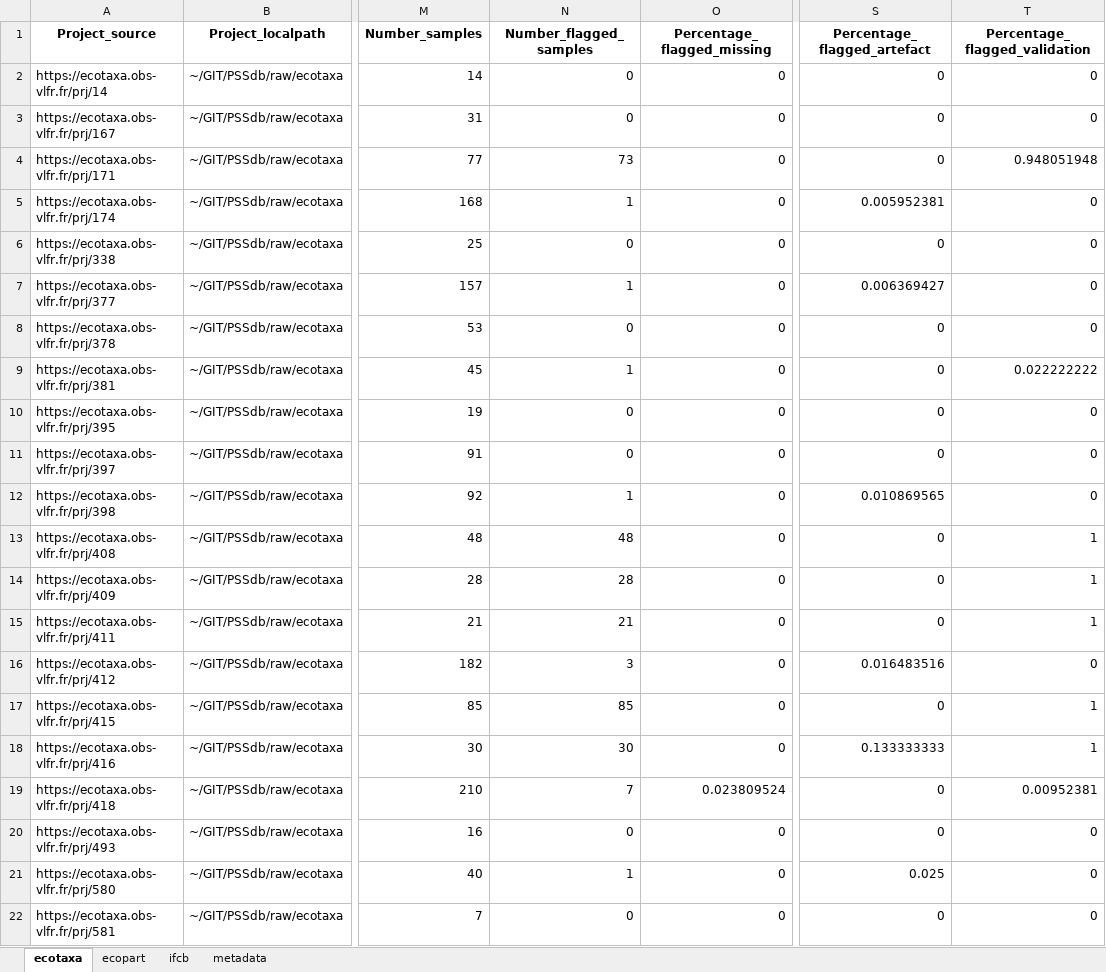
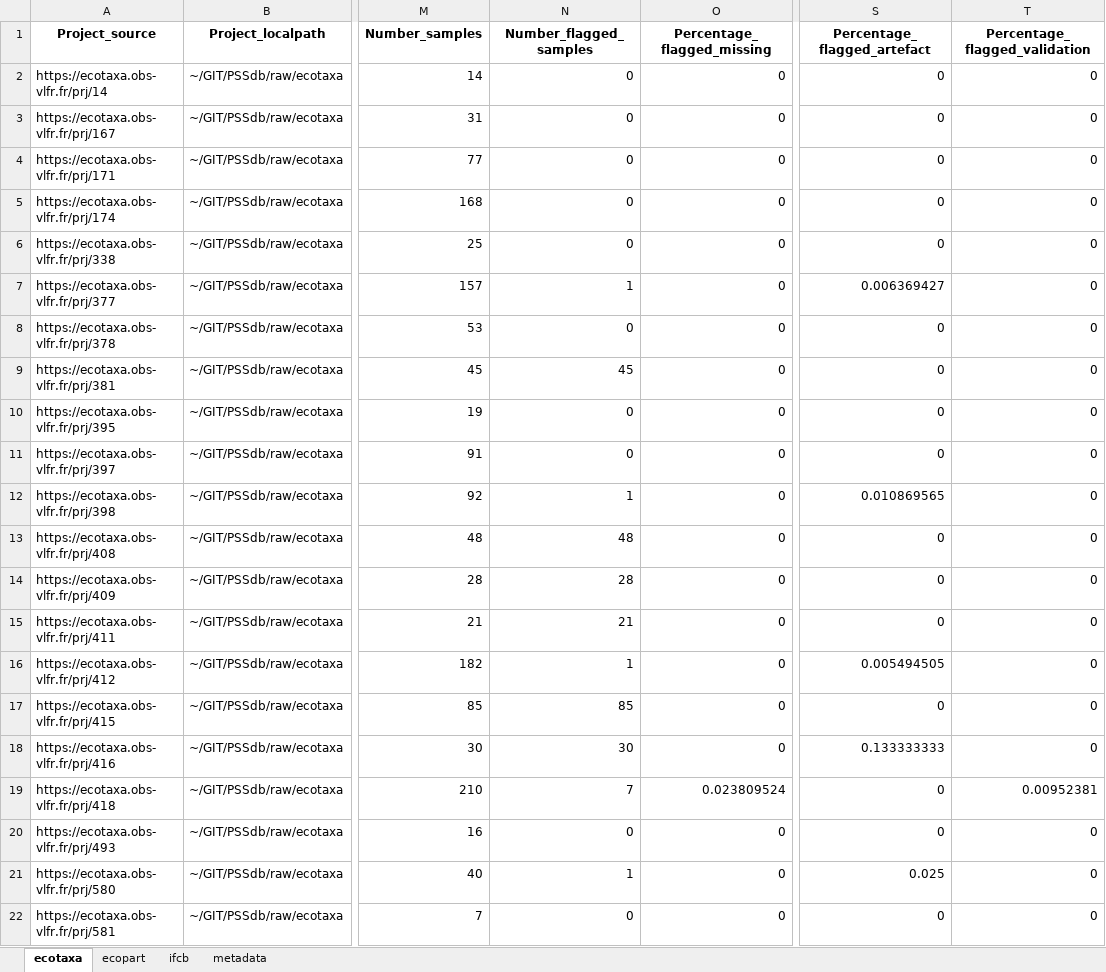
Before and after one commit to jessluo/PSSdb, an Excel workbook: raw/project_list_all.xlsx, sheet ecotaxa, drawn as a sheet; only a part is shown, gaps mark what is left out; values as stored, in another font and other column widths than the file's, no borders; the diff names each change by its address in the sheet, - before the commit and + after, or states it on an @@ line.

Commit message:
Updated summary

```diff
--- a/raw/project_list_all.xlsx (sheet ecotaxa)
+++ b/raw/project_list_all.xlsx (sheet ecotaxa)
-N4 (Number_flagged_samples): 73
+N4 (Number_flagged_samples): 0
-T4 (Percentage_flagged_validation): 0.948051948
+T4 (Percentage_flagged_validation): 0
-N5 (Number_flagged_samples): 1
+N5 (Number_flagged_samples): 0
-S5 (Percentage_flagged_artefact): 0.005952381
+S5 (Percentage_flagged_artefact): 0
-N9 (Number_flagged_samples): 1
+N9 (Number_flagged_samples): 45
-T9 (Percentage_flagged_validation): 0.022222222
+T9 (Percentage_flagged_validation): 0
-T13:T15 (Percentage_flagged_validation): 1
+T13:T15 (Percentage_flagged_validation): 0
-N16 (Number_flagged_samples): 3
+N16 (Number_flagged_samples): 1
-S16 (Percentage_flagged_artefact): 0.016483516
+S16 (Percentage_flagged_artefact): 0.005494505
-T17:T18 (Percentage_flagged_validation): 1
+T17:T18 (Percentage_flagged_validation): 0
```
